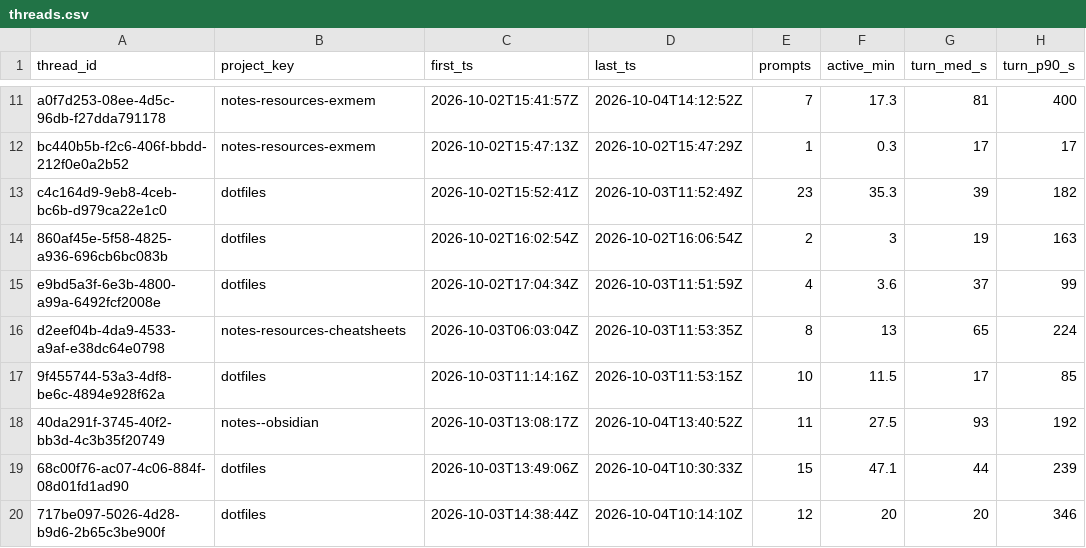
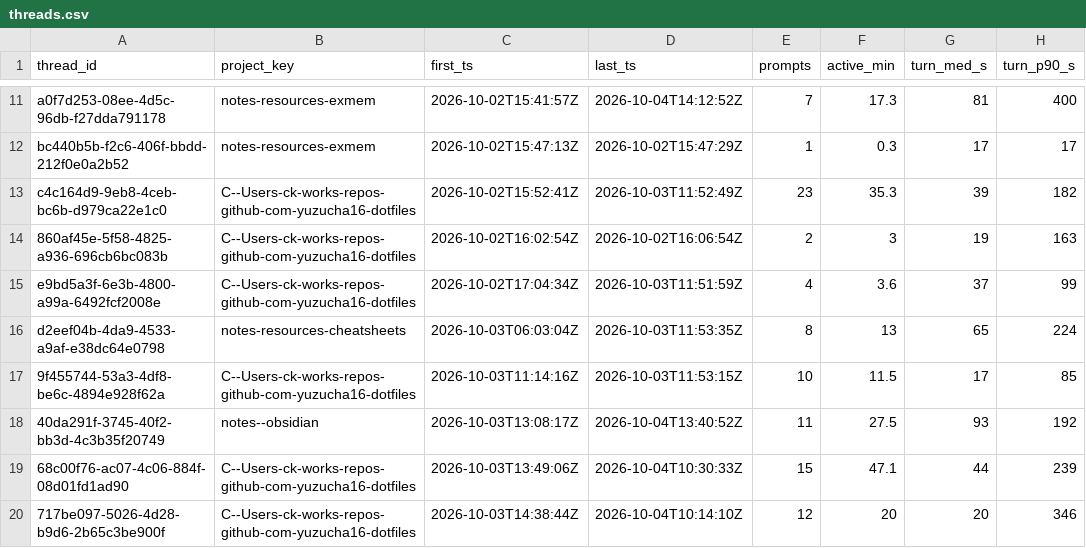
Before and after one commit to yuzucha16/worksample, a CSV file: docs/metrics/threads.csv, drawn as a sheet; only a part is shown, gaps mark what is left out; the diff covers the shown part only; the diff names each change by its address in the sheet, - before the commit and + after, or states it on an @@ line.

```diff
--- a/docs/metrics/threads.csv
+++ b/docs/metrics/threads.csv
-B13:B15 (project_key): dotfiles
+B13:B15 (project_key): C--Users-ck-works-repos-github-com-yuzucha16-dotfiles
-B17 (project_key): dotfiles
+B17 (project_key): C--Users-ck-works-repos-github-com-yuzucha16-dotfiles
-B19:B20 (project_key): dotfiles
+B19:B20 (project_key): C--Users-ck-works-repos-github-com-yuzucha16-dotfiles
```
Also changed, not shown: 1 added row and 60 edited cells elsewhere in this file, docs/metrics/events.csv, docs/metrics/sessions.csv, 2 other files.
